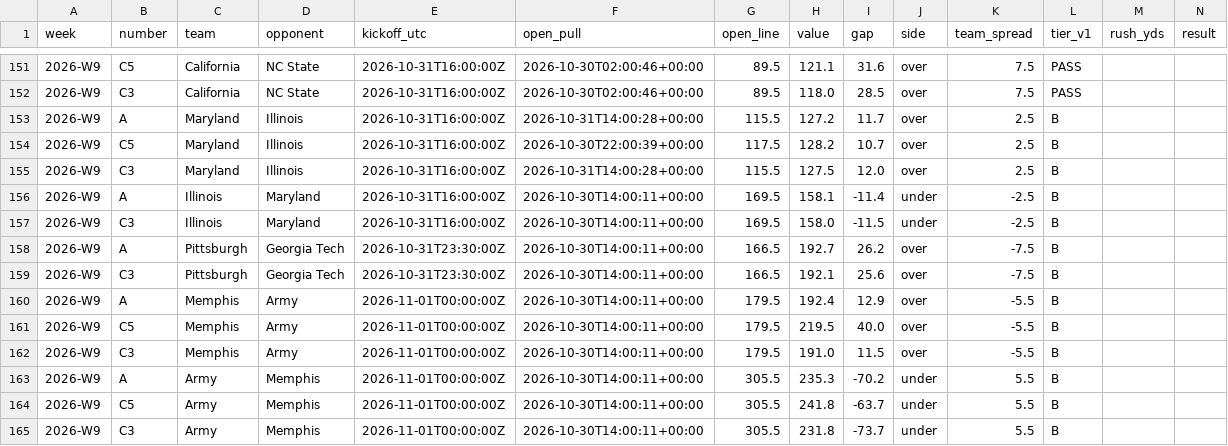
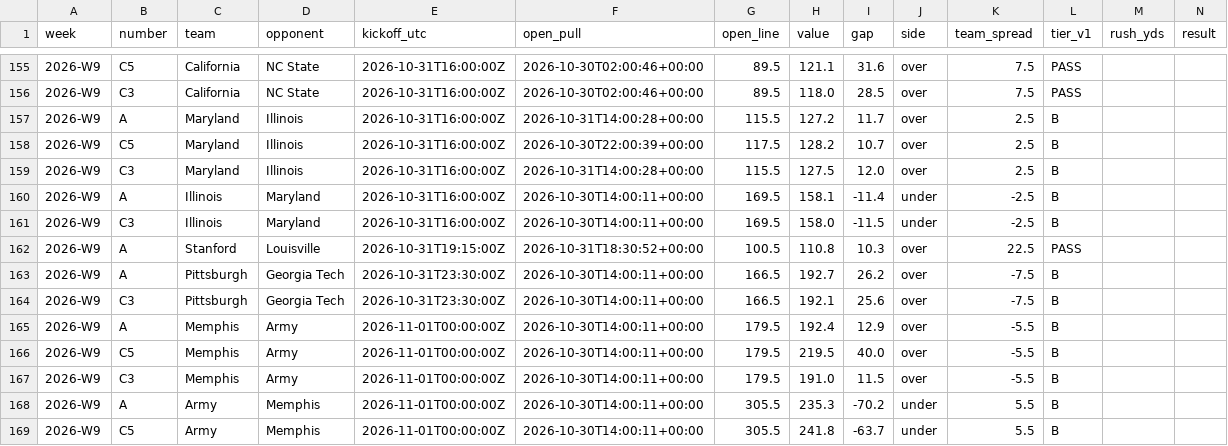
Before and after one commit to bradyt3321/cfb-yardage-dashboard, a CSV file: data/tracking/shadow_log.csv, drawn as a sheet; only a part is shown, gaps mark what is left out; the shorter side is filled out with more unchanged rows; rows hold the shown columns only; the diff covers the shown part only; the diff names each change by its address in the sheet, - before the commit and + after, or states it on an @@ line.

```diff
--- a/data/tracking/shadow_log.csv
+++ b/data/tracking/shadow_log.csv
+row 162: 2026-W9 | A | Stanford | Louisville | 2026-10-31T19:15:00Z | 2026-10-31T18:30:52+00:00 | 100.5 | 110.8 | 10.3 | over | 22.5 | PASS
```
Also changed, not shown: 12 added rows elsewhere in this file, data/tracking/paper_log.csv, 2 other files.
